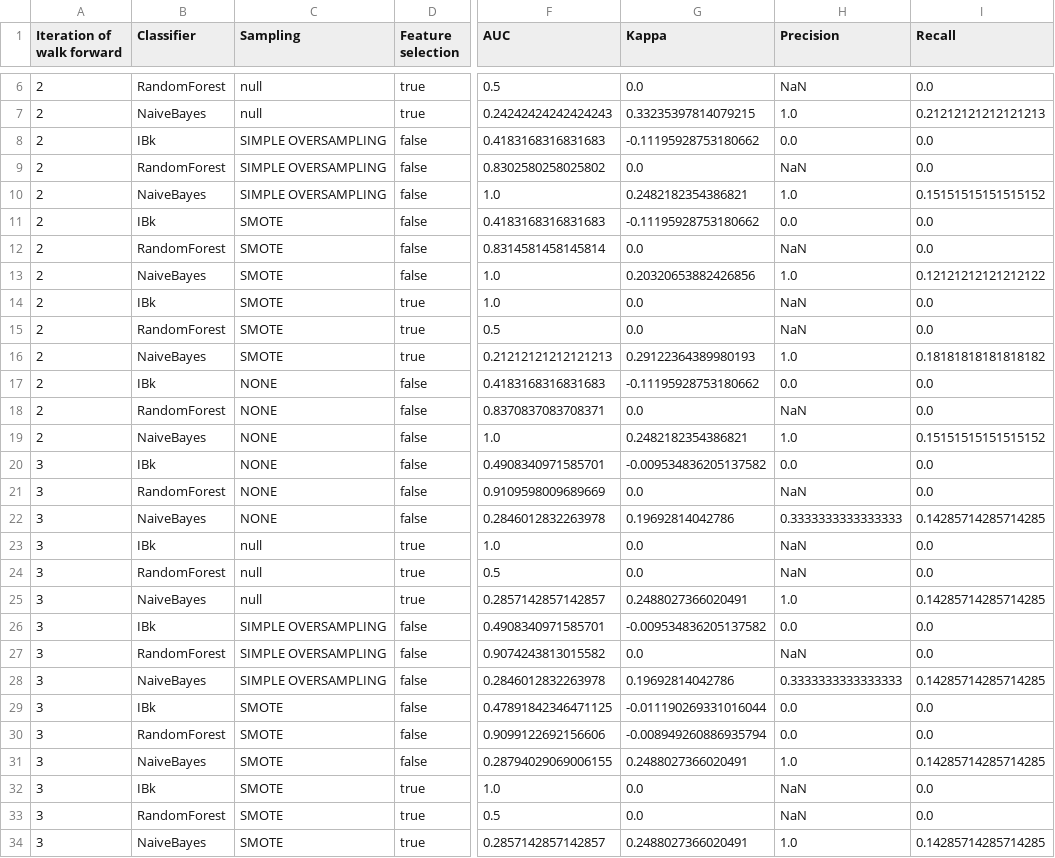
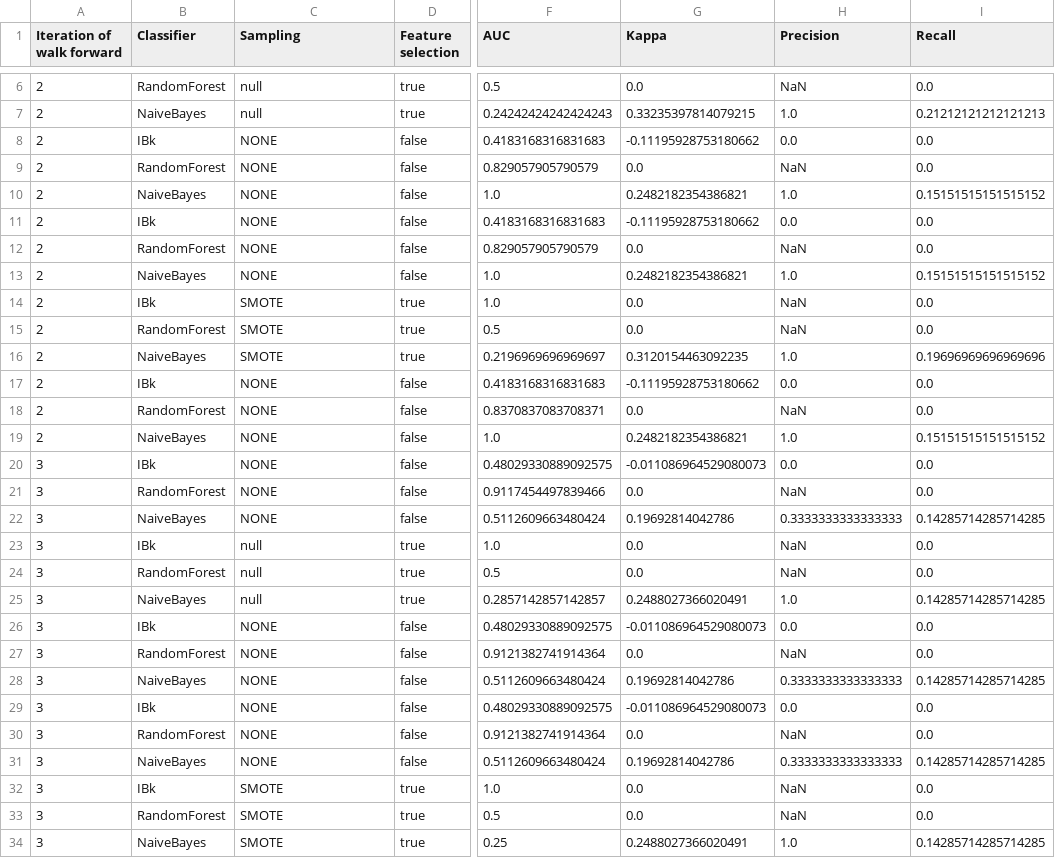
Before and after one commit to ariannaquinci/deliverables-isw2, a CSV file: BOOKKEEPERClassifiersPerformance.csv, drawn as a sheet; only a part is shown, gaps mark what is left out; the diff covers the shown part only; the diff names each change by its address in the sheet, - before the commit and + after, or states it on an @@ line.

```diff
--- a/BOOKKEEPERClassifiersPerformance.csv
+++ b/BOOKKEEPERClassifiersPerformance.csv
-C8:C10 (Sampling): SIMPLE OVERSAMPLING
+C8:C10 (Sampling): NONE
-F9 (AUC): 0.8302580258025802
+F9 (AUC): 0.829057905790579
-C11:C13 (Sampling): SMOTE
+C11:C13 (Sampling): NONE
-F12 (AUC): 0.8314581458145814
+F12 (AUC): 0.829057905790579
-G13 (Kappa): 0.20320653882426856
+G13 (Kappa): 0.2482182354386821
-I13 (Recall): 0.12121212121212122
+I13 (Recall): 0.15151515151515152
-F16 (AUC): 0.21212121212121213
+F16 (AUC): 0.2196969696969697
-G16 (Kappa): 0.29122364389980193
+G16 (Kappa): 0.3120154463092235
-I16 (Recall): 0.18181818181818182
+I16 (Recall): 0.19696969696969696
-F20 (AUC): 0.4908340971585701
+F20 (AUC): 0.48029330889092575
-G20 (Kappa): -0.009534836205137582
+G20 (Kappa): -0.011086964529080073
-F21 (AUC): 0.9109598009689669
+F21 (AUC): 0.9117454497839466
-F22 (AUC): 0.2846012832263978
+F22 (AUC): 0.5112609663480424
-C26:C28 (Sampling): SIMPLE OVERSAMPLING
+C26:C28 (Sampling): NONE
-F26 (AUC): 0.4908340971585701
+F26 (AUC): 0.48029330889092575
-G26 (Kappa): -0.009534836205137582
+G26 (Kappa): -0.011086964529080073
-F27 (AUC): 0.9074243813015582
+F27 (AUC): 0.9121382741914364
-F28 (AUC): 0.2846012832263978
+F28 (AUC): 0.5112609663480424
-C29:C31 (Sampling): SMOTE
+C29:C31 (Sampling): NONE
-F29 (AUC): 0.47891842346471125
+F29 (AUC): 0.48029330889092575
-G29 (Kappa): -0.011190269331016044
+G29 (Kappa): -0.011086964529080073
-F30 (AUC): 0.9099122692156606
+F30 (AUC): 0.9121382741914364
-G30 (Kappa): -0.008949260886935794
+G30 (Kappa): 0.0
-H30 (Precision): 0.0
+H30 (Precision): NaN
-F31 (AUC): 0.28794029069006155
+F31 (AUC): 0.5112609663480424
-G31 (Kappa): 0.2488027366020491
+G31 (Kappa): 0.19692814042786
-H31 (Precision): 1.0
+H31 (Precision): 0.3333333333333333
-F34 (AUC): 0.2857142857142857
+F34 (AUC): 0.25
```
Also changed, not shown: 56 edited cells elsewhere in this file, 2 other files.
